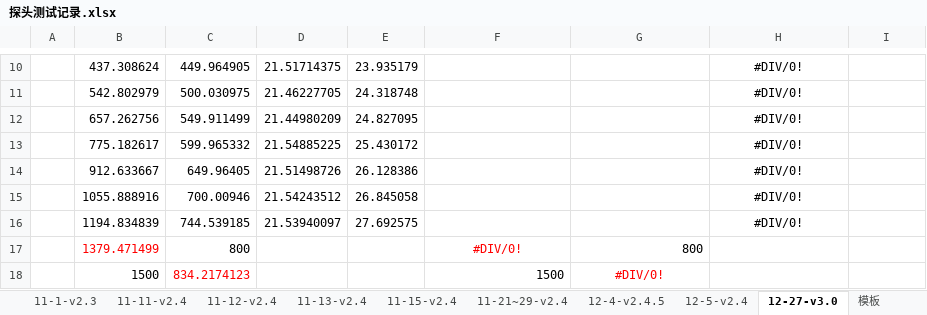
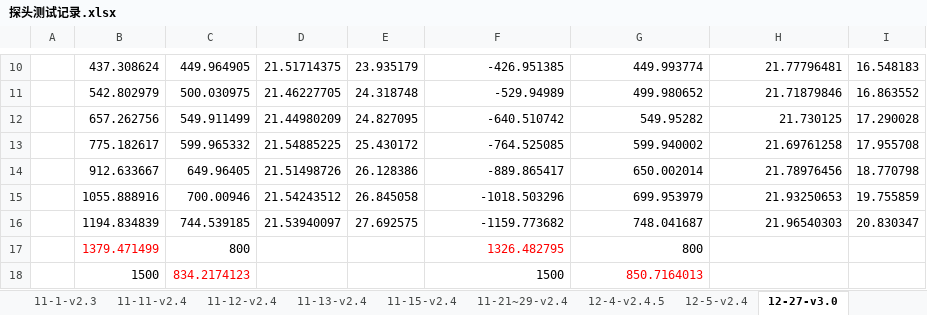
Before and after one commit to zz-yl/doc, an Excel workbook: 探头测试记录.xlsx, sheet 12-27-v3.0, drawn as a sheet; only a part is shown, gaps mark what is left out; values as stored, in another font and other column widths than the file's, no borders; the diff covers the shown part only; the diff names each change by its address in the sheet, - before the commit and + after, or states it on an @@ line.

```diff
--- a/探头测试记录.xlsx (sheet 12-27-v3.0)
+++ b/探头测试记录.xlsx (sheet 12-27-v3.0)
-F10: (empty)
+F10: -426.951385
-G10: (empty)
+G10: 449.993774
-H10:H16 alignment: center
+H10:H16 alignment: right
-H10: #DIV/0!
+H10: 21.77796481
-I10: (empty)
+I10: 16.548183
-F11: (empty)
+F11: -529.94989
-G11: (empty)
+G11: 499.980652
-H11: #DIV/0!
+H11: 21.71879846
-I11: (empty)
+I11: 16.863552
-F12: (empty)
+F12: -640.510742
-G12: (empty)
+G12: 549.95282
-H12: #DIV/0!
+H12: 21.730125
-I12: (empty)
+I12: 17.290028
-F13: (empty)
+F13: -764.525085
-G13: (empty)
+G13: 599.940002
-H13: #DIV/0!
+H13: 21.69761258
-I13: (empty)
+I13: 17.955708
-F14: (empty)
+F14: -889.865417
-G14: (empty)
+G14: 650.002014
-H14: #DIV/0!
+H14: 21.78976456
-I14: (empty)
+I14: 18.770798
-F15: (empty)
+F15: -1018.503296
-G15: (empty)
+G15: 699.953979
-H15: #DIV/0!
+H15: 21.93250653
-I15: (empty)
+I15: 19.755859
-F16: (empty)
+F16: -1159.773682
-G16: (empty)
+G16: 748.041687
-H16: #DIV/0!
+H16: 21.96540303
-I16: (empty)
+I16: 20.830347
-F17: #DIV/0!
+F17: 1326.482795
-F17 alignment: center
+F17 alignment: right
-G18: #DIV/0!
+G18: 850.7164013
-G18 alignment: center
+G18 alignment: right
```
Also changed, not shown: 28 edited cells and cell formats elsewhere in this sheet, other sheet tabs, 3 other files.
